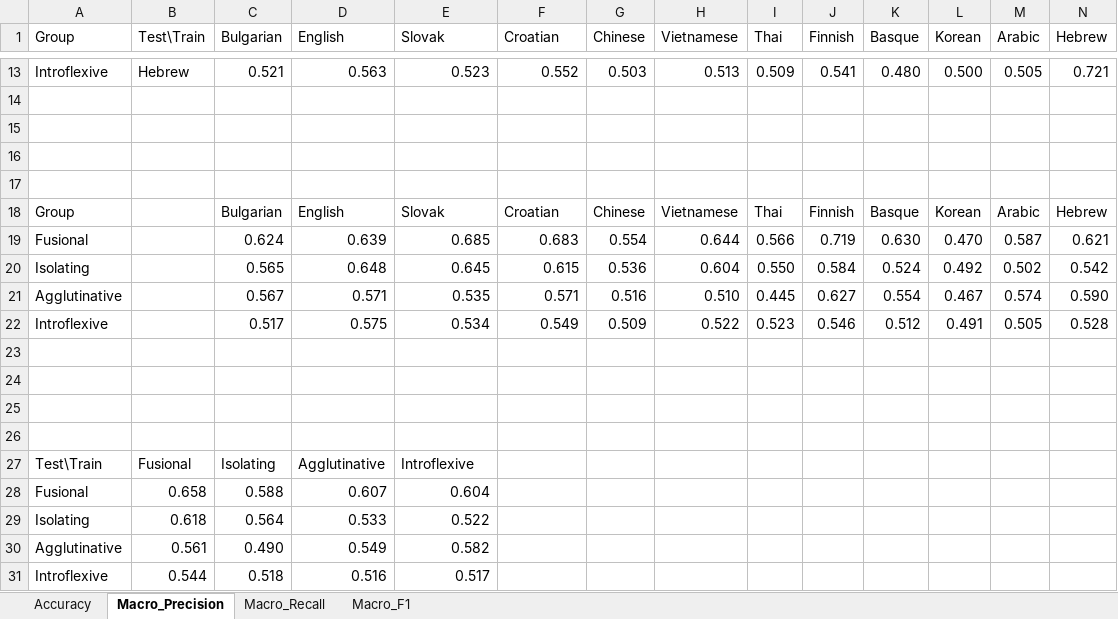
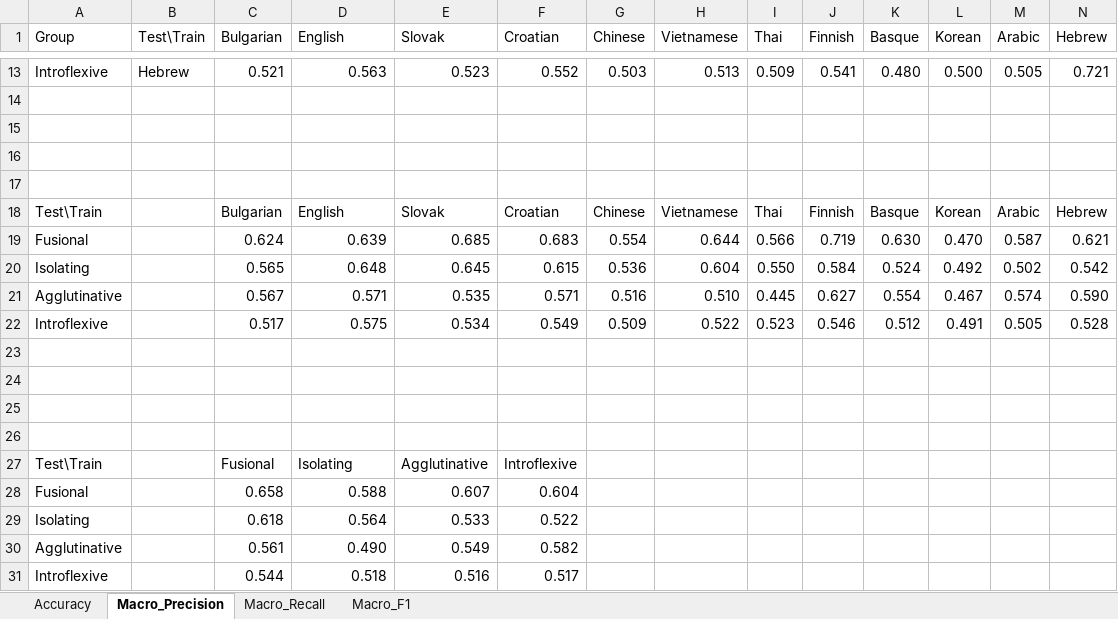
Before and after one commit to jerbarnes/typology_of_crosslingual, an Excel workbook: results/results_sentiment_postprocessed.xlsx, sheet Macro_Precision, drawn as a sheet; only a part is shown, gaps mark what is left out; values as stored, in another font and other column widths than the file's, no cell formats; removed rows and columns are numbered as before the commit, all else as after; rows hold the shown columns only; the diff names each change by its address in the sheet, - before the commit and + after, or states it on an @@ line.

```diff
--- a/results/results_sentiment_postprocessed.xlsx (sheet Macro_Precision)
+++ b/results/results_sentiment_postprocessed.xlsx (sheet Macro_Precision)
-A18 (Group): Group
+A18 (Group): Test\Train
-row 27: Test\Train | Fusional | Isolating | Agglutinative | Introflexive
-row 28: Fusional | 0.658 | 0.588 | 0.607 | 0.604
-row 29: Isolating | 0.618 | 0.564 | 0.533 | 0.522
-row 30: Agglutinative | 0.561 | 0.490 | 0.549 | 0.582
-row 31: Introflexive | 0.544 | 0.518 | 0.516 | 0.517
+row 27: Test\Train |  | Fusional | Isolating | Agglutinative | Introflexive
+row 28: Fusional |  | 0.658 | 0.588 | 0.607 | 0.604
+row 29: Isolating |  | 0.618 | 0.564 | 0.533 | 0.522
+row 30: Agglutinative |  | 0.561 | 0.490 | 0.549 | 0.582
+row 31: Introflexive |  | 0.544 | 0.518 | 0.516 | 0.517
```
Also changed, not shown: sheet Macro_Recall, sheet Macro_F1, sheet Accuracy, cell formats, results/results_pos_postprocessed.xlsx, 1 other file.
